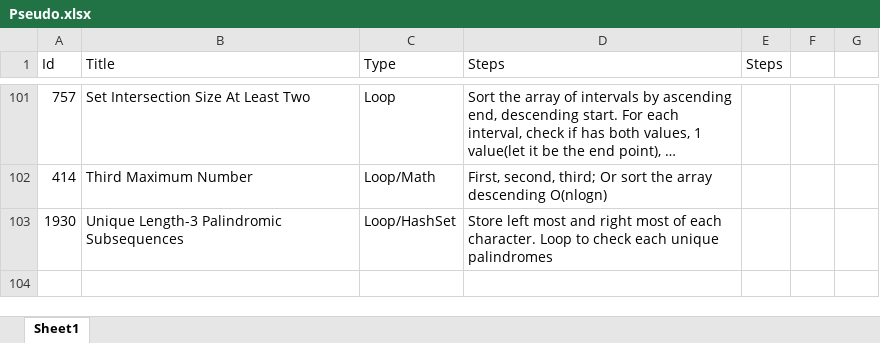
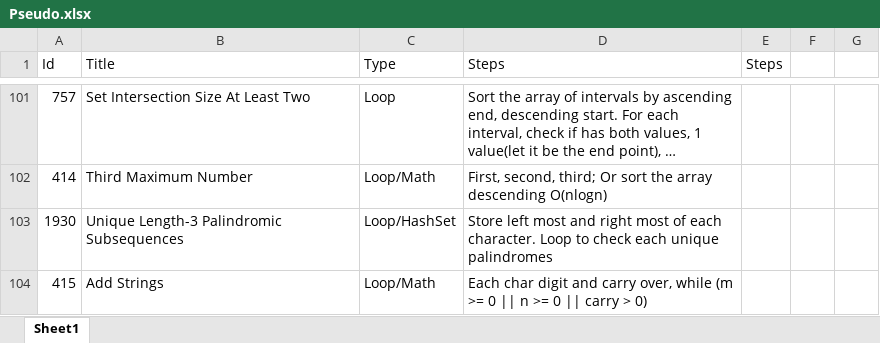
Before and after one commit to Mvrs10/LC_Solutions, an Excel workbook: Pseudo.xlsx, sheet Sheet1, drawn as a sheet; only a part is shown, gaps mark what is left out; long unchanged cells end in …; values as stored, in another font and other column widths than the file's, no borders; the diff names each change by its address in the sheet, - before the commit and + after, or states it on an @@ line.

Commit message:
Add Strings.

```diff
--- a/Pseudo.xlsx (sheet Sheet1)
+++ b/Pseudo.xlsx (sheet Sheet1)
+row 104: 415 | Add Strings | Loop/Math | Each char digit and carry over, while (m >= 0 || n >= 0 || carry > 0)
```
Also changed, not shown: 3 other files.
